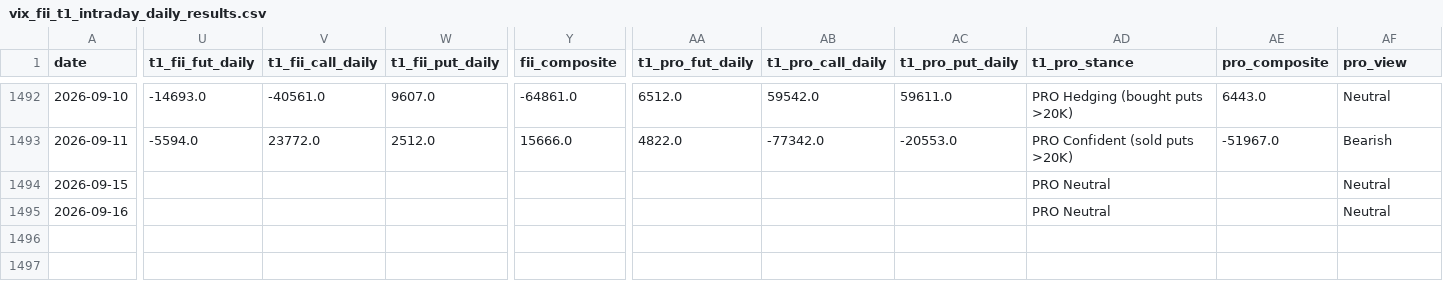
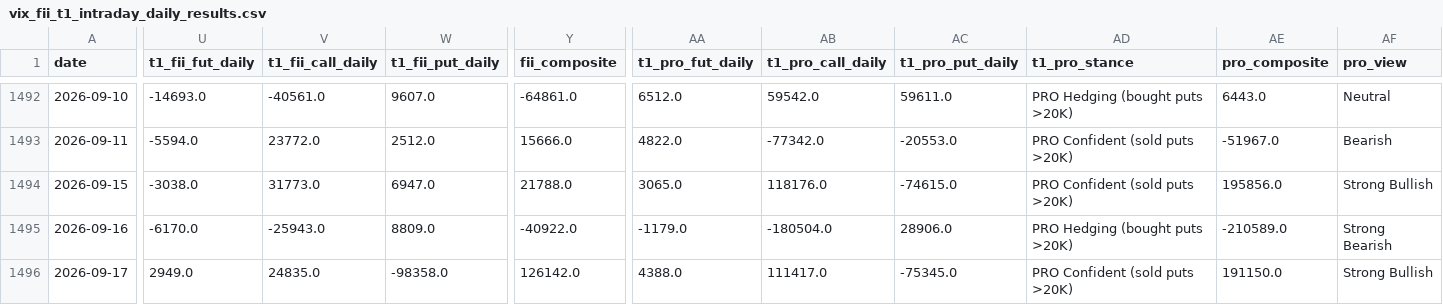
Before and after one commit to manish70158/vix-backtest-analysis, a CSV file: vix_fii_t1_intraday_daily_results.csv, drawn as a sheet; only a part is shown, gaps mark what is left out; rows hold the shown columns only; the diff covers the shown part only; the diff names each change by its address in the sheet, - before the commit and + after, or states it on an @@ line.

```diff
--- a/vix_fii_t1_intraday_daily_results.csv
+++ b/vix_fii_t1_intraday_daily_results.csv
-U1494 (t1_fii_fut_daily): (empty)
+U1494 (t1_fii_fut_daily): -3038.0
-V1494 (t1_fii_call_daily): (empty)
+V1494 (t1_fii_call_daily): 31773.0
-W1494 (t1_fii_put_daily): (empty)
+W1494 (t1_fii_put_daily): 6947.0
-Y1494 (fii_composite): (empty)
+Y1494 (fii_composite): 21788.0
-AA1494 (t1_pro_fut_daily): (empty)
+AA1494 (t1_pro_fut_daily): 3065.0
-AB1494 (t1_pro_call_daily): (empty)
+AB1494 (t1_pro_call_daily): 118176.0
-AC1494 (t1_pro_put_daily): (empty)
+AC1494 (t1_pro_put_daily): -74615.0
-AD1494 (t1_pro_stance): PRO Neutral
+AD1494 (t1_pro_stance): PRO Confident (sold puts >20K)
-AE1494 (pro_composite): (empty)
+AE1494 (pro_composite): 195856.0
-AF1494 (pro_view): Neutral
+AF1494 (pro_view): Strong Bullish
-U1495 (t1_fii_fut_daily): (empty)
+U1495 (t1_fii_fut_daily): -6170.0
-V1495 (t1_fii_call_daily): (empty)
+V1495 (t1_fii_call_daily): -25943.0
-W1495 (t1_fii_put_daily): (empty)
+W1495 (t1_fii_put_daily): 8809.0
-Y1495 (fii_composite): (empty)
+Y1495 (fii_composite): -40922.0
-AA1495 (t1_pro_fut_daily): (empty)
+AA1495 (t1_pro_fut_daily): -1179.0
-AB1495 (t1_pro_call_daily): (empty)
+AB1495 (t1_pro_call_daily): -180504.0
-AC1495 (t1_pro_put_daily): (empty)
+AC1495 (t1_pro_put_daily): 28906.0
-AD1495 (t1_pro_stance): PRO Neutral
+AD1495 (t1_pro_stance): PRO Hedging (bought puts >20K)
-AE1495 (pro_composite): (empty)
+AE1495 (pro_composite): -210589.0
-AF1495 (pro_view): Neutral
+AF1495 (pro_view): Strong Bearish
+row 1496: 2026-09-17 | 2949.0 | 24835.0 | -98358.0 | 126142.0 | 4388.0 | 111417.0 | -75345.0 | PRO Confident (sold puts >20K) | 191150.0 | Strong Bullish
```
Also changed, not shown: 26 edited cells elsewhere in this file, sensex-analysis/bse_fii_t1_daily.csv, sensex-analysis/sensex_fii_t1_daily_results.csv, 3 other files.
